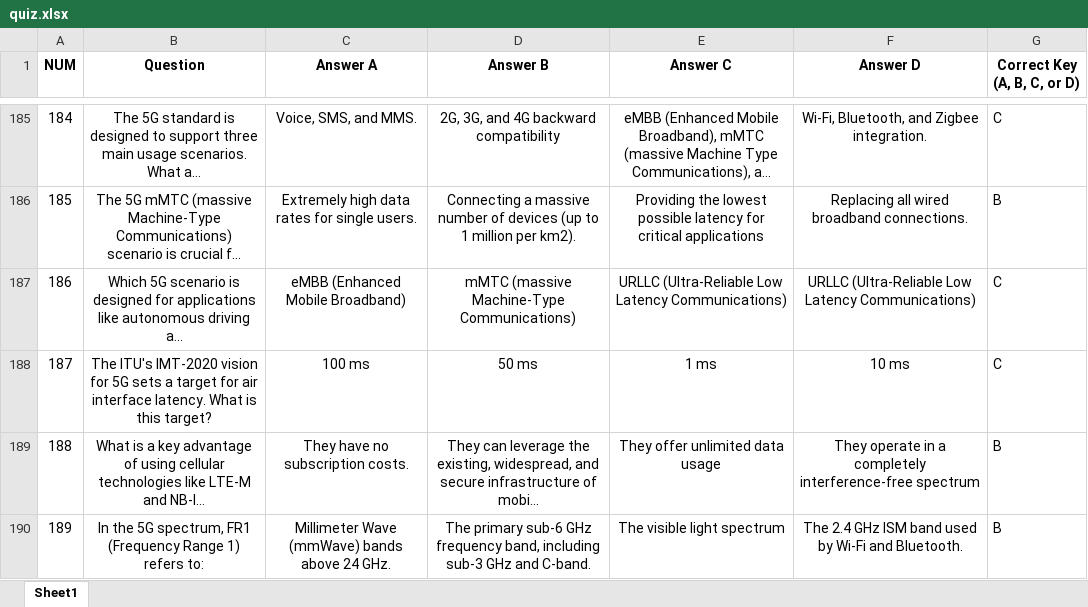
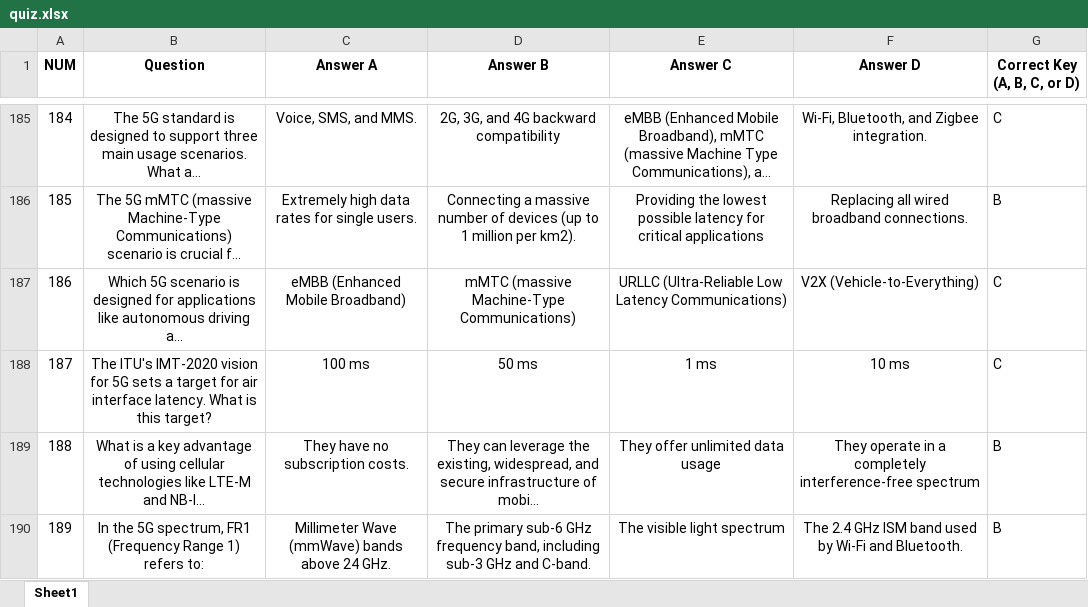
Before and after one commit to QueenieeQ/iot_question, an Excel workbook: quiz.xlsx, sheet Sheet1, drawn as a sheet; only a part is shown, gaps mark what is left out; long unchanged cells end in …; values as stored, in another font and other column widths than the file's, no borders; charts and pictures not drawn; the diff names each change by its address in the sheet, - before the commit and + after, or states it on an @@ line.

```diff
--- a/quiz.xlsx (sheet Sheet1)
+++ b/quiz.xlsx (sheet Sheet1)
-F187 (Answer D): URLLC (Ultra-Reliable Low Latency Communications)
+F187 (Answer D): V2X (Vehicle-to-Everything)
```
Also changed, not shown: 1 other file.
